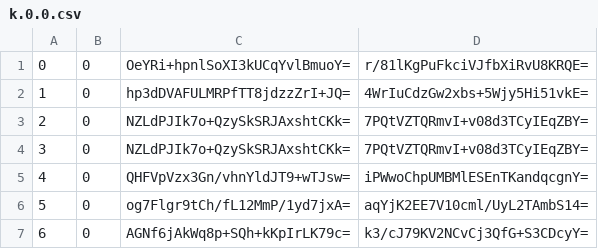
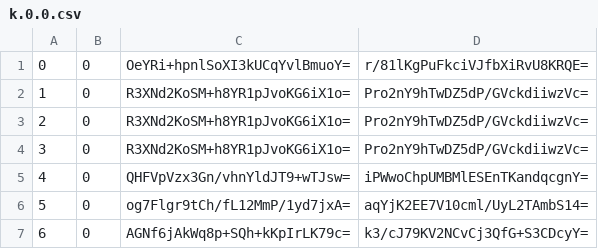
Before and after one commit to mochimochiomochi/mochicraftmap2, a CSV file: overworld/tiles/zoom.-1/metadata/k.0.0.csv, drawn as a sheet; only a part is shown.

```diff
--- a/overworld/tiles/zoom.-1/metadata/k.0.0.csv
+++ b/overworld/tiles/zoom.-1/metadata/k.0.0.csv
@@ -1,5 +1,5 @@
 0,0,OeYRi+hpnlSoXI3kUCqYvlBmuoY=,r/81lKgPuFkciVJfbXiRvU8KRQE=
-1,0,hp3dDVAFULMRPfTT8jdzzZrI+JQ=,4WrIuCdzGw2xbs+5Wjy5Hi51vkE=
-2,0,NZLdPJIk7o+QzySkSRJAxshtCKk=,7PQtVZTQRmvI+v08d3TCyIEqZBY=
-3,0,NZLdPJIk7o+QzySkSRJAxshtCKk=,7PQtVZTQRmvI+v08d3TCyIEqZBY=
+1,0,R3XNd2KoSM+h8YR1pJvoKG6iX1o=,Pro2nY9hTwDZ5dP/GVckdiiwzVc=
+2,0,R3XNd2KoSM+h8YR1pJvoKG6iX1o=,Pro2nY9hTwDZ5dP/GVckdiiwzVc=
+3,0,R3XNd2KoSM+h8YR1pJvoKG6iX1o=,Pro2nY9hTwDZ5dP/GVckdiiwzVc=
 4,0,QHFVpVzx3Gn/vhnYldJT9+wTJsw=,iPWwoChpUMBMlESEnTKandqcgnY=
```
Also changed, not shown: overworld/tiles/zoom.-1/metadata/k.0.-1.csv, overworld/tiles/zoom.-1/metadata/k.1.1.csv, 29 other files.
